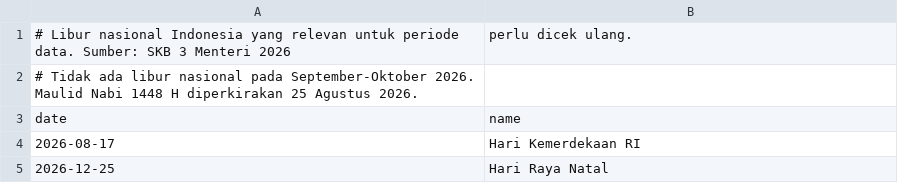
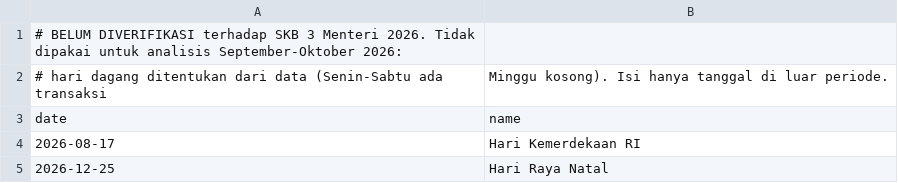
Before and after one commit to baguskto/dua-kelinci-sales-insight, a CSV file: data/reference/holidays_id.csv, drawn as a sheet.

Commit message:
docs: label holiday list as unverified and unused for the Sep-Oct analysis

```diff
--- a/data/reference/holidays_id.csv
+++ b/data/reference/holidays_id.csv
@@ -1,3 +1,3 @@
-# Libur nasional Indonesia yang relevan untuk periode data. Sumber: SKB 3 Menteri 2026, perlu dicek ulang.
-# Tidak ada libur nasional pada September-Oktober 2026. Maulid Nabi 1448 H diperkirakan 25 Agustus 2026.
+# BELUM DIVERIFIKASI terhadap SKB 3 Menteri 2026. Tidak dipakai untuk analisis September-Oktober 2026:
+# hari dagang ditentukan dari data (Senin-Sabtu ada transaksi, Minggu kosong). Isi hanya tanggal di luar periode.
 date,name
```
Also changed, not shown: 1 other file.
